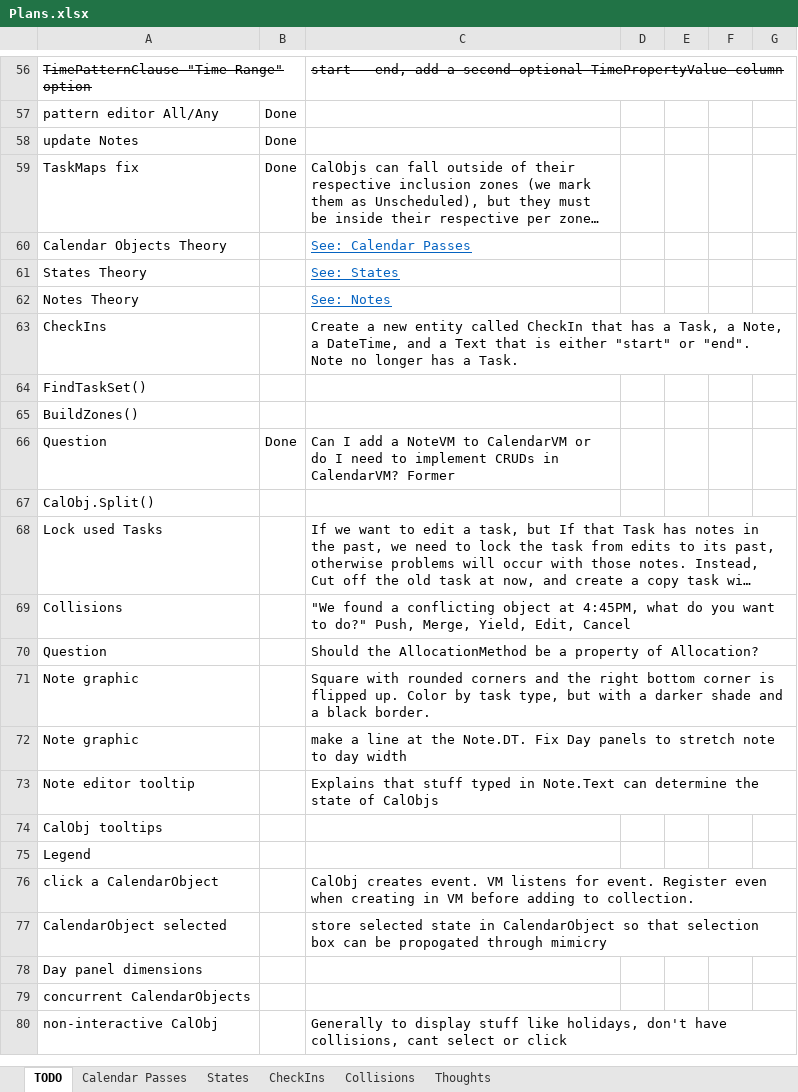
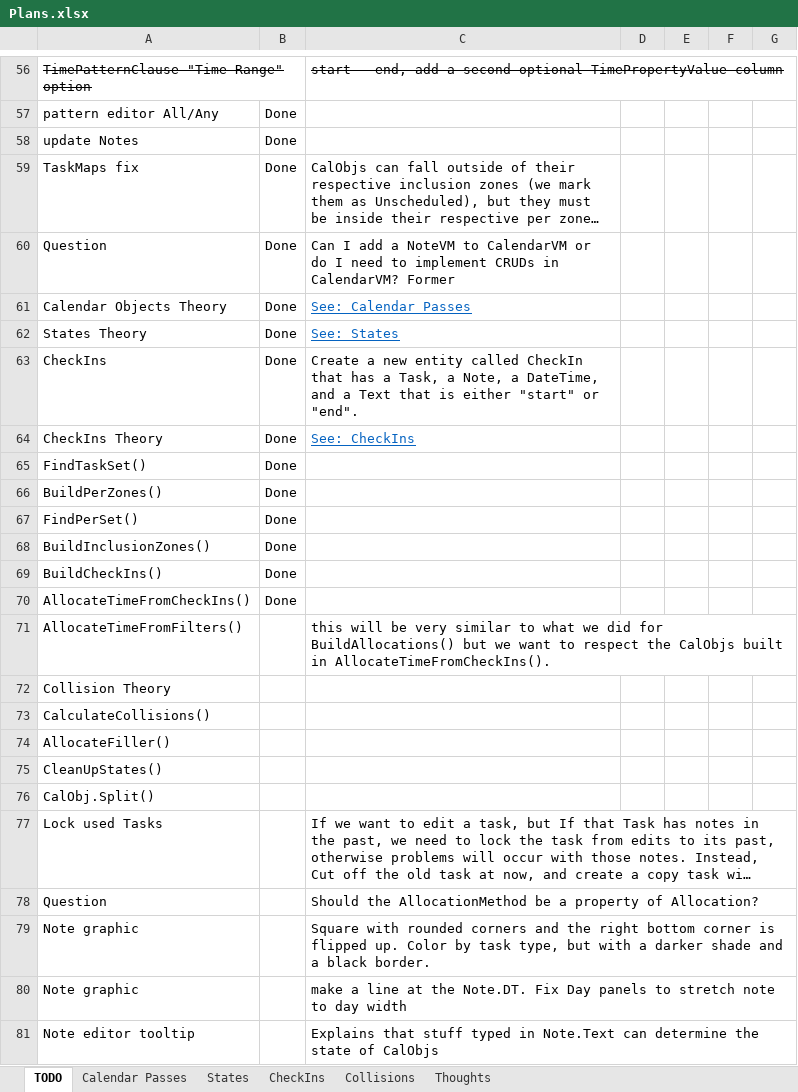
Before and after one commit to NuCode1497/TimekeeperWPF, an Excel workbook: Plans.xlsx, sheet TODO, drawn as a sheet; only a part is shown, gaps mark what is left out; the shorter side is filled out with more unchanged rows; long unchanged cells end in …; values as stored, in another font and other column widths than the file's, no borders; conditional formats and table styles not drawn; removed rows and columns are numbered as before the commit, all else as after; the diff names each change by its address in the sheet, - before the commit and + after, or states it on an @@ line.

Commit message:
BuildCheckIns, AllocateTimeFromCheckIns

```diff
--- a/Plans.xlsx (sheet TODO)
+++ b/Plans.xlsx (sheet TODO)
-row 60: Calendar Objects Theory |  | See: Calendar Passes
-row 61: States Theory |  | See: States
-row 62: Notes Theory |  | See: Notes
-row 63: CheckIns |  | Create a new entity called CheckIn that has a Task, a Note, a DateTime, and a Text that is either "start" or "end". Note no longer has a Task.
-row 64: FindTaskSet()
-row 65: BuildZones()
+row 61: Calendar Objects Theory | Done | See: Calendar Passes
+row 62: States Theory | Done | See: States
+row 63: CheckIns | Done | Create a new entity called CheckIn that has a Task, a Note, a DateTime, and a Text that is either "start" or "end".
+row 64: CheckIns Theory | Done | See: CheckIns
+row 65: FindTaskSet() | Done
+row 66: BuildPerZones() | Done
+row 67: FindPerSet() | Done
+row 68: BuildInclusionZones() | Done
+row 69: BuildCheckIns() | Done
+row 70: AllocateTimeFromCheckIns() | Done
+row 71: AllocateTimeFromFilters() |  | this will be very similar to what we did for BuildAllocations() but we want to respect the CalObjs built in AllocateTimeFromCheckIns().
+row 72: Collision Theory
+row 73: CalculateCollisions()
+row 74: AllocateFiller()
+row 75: CleanUpStates()
-row 69: Collisions |  | "We found a conflicting object at 4:45PM, what do you want to do?" Push, Merge, Yield, Edit, Cancel
```
Also changed, not shown: sheet Calendar Passes, 7 other files.
